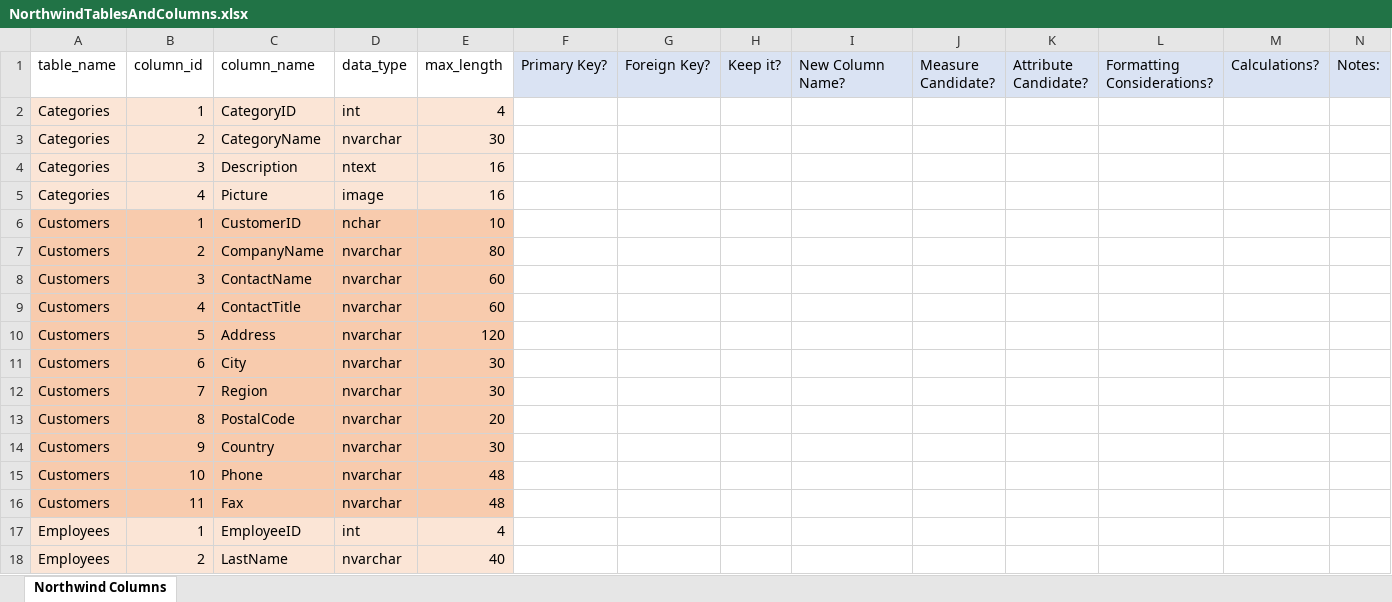
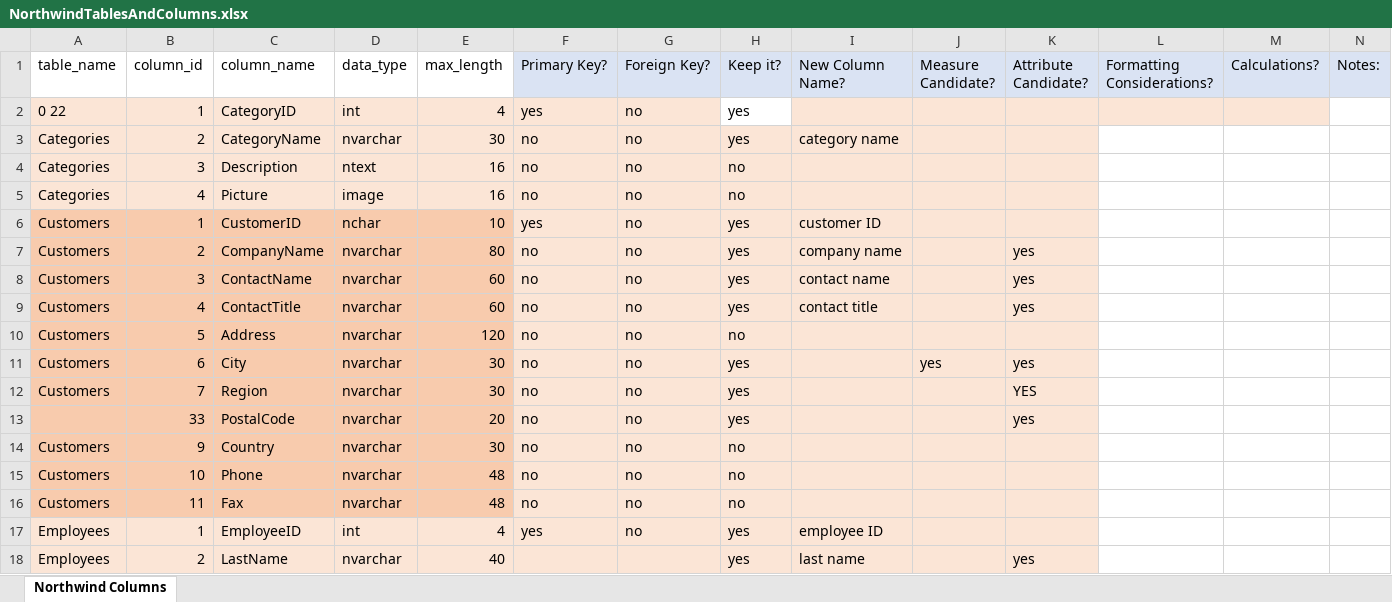
Before and after one commit to Samnola/DataAnalytics, an Excel workbook: week 09/NorthwindTablesAndColumns.xlsx, sheet Northwind Columns, drawn as a sheet; only a part is shown; values as stored, in another font and other column widths than the file's, no borders; the diff covers the shown part only; the diff names each change by its address in the sheet, - before the commit and + after, or states it on an @@ line.

Commit message:
add northwind data and columns

```diff
--- a/week 09/NorthwindTablesAndColumns.xlsx (sheet Northwind Columns)
+++ b/week 09/NorthwindTablesAndColumns.xlsx (sheet Northwind Columns)
-A2 (table_name): Categories
+A2 (table_name): 0 22
-F2 (Primary Key?): (empty)
+F2 (Primary Key?): yes
-F2:G2 fill: none
+F2:G2 fill: #FBE5D6
-G2:G17 (Foreign Key?): (empty)
+G2:G17 (Foreign Key?): no
-H2:H3 (Keep it?): (empty)
+H2:H3 (Keep it?): yes
-I2:M2 fill: none
+I2:M2 fill: #FBE5D6
-F3:F5 (Primary Key?): (empty)
+F3:F5 (Primary Key?): no
-F3:K18 fill: none
+F3:K18 fill: #FBE5D6
-I3 (New Column Name?): (empty)
+I3 (New Column Name?): category name
-H4:H5 (Keep it?): (empty)
+H4:H5 (Keep it?): no
-F6 (Primary Key?): (empty)
+F6 (Primary Key?): yes
-H6:H9 (Keep it?): (empty)
+H6:H9 (Keep it?): yes
-I6 (New Column Name?): (empty)
+I6 (New Column Name?): customer ID
-F7:F16 (Primary Key?): (empty)
+F7:F16 (Primary Key?): no
-I7 (New Column Name?): (empty)
+I7 (New Column Name?): company name
-K7:K9 (Attribute Candidate?): (empty)
+K7:K9 (Attribute Candidate?): yes
-I8 (New Column Name?): (empty)
+I8 (New Column Name?): contact name
-I9 (New Column Name?): (empty)
+I9 (New Column Name?): contact title
-H10 (Keep it?): (empty)
+H10 (Keep it?): no
-H11:H13 (Keep it?): (empty)
+H11:H13 (Keep it?): yes
-J11 (Measure Candidate?): (empty)
+J11 (Measure Candidate?): yes
-K11 (Attribute Candidate?): (empty)
+K11 (Attribute Candidate?): yes
-K12 (Attribute Candidate?): (empty)
+K12 (Attribute Candidate?): YES
-A13 (table_name): Customers
+A13 (table_name): (empty)
-B13 (column_id): 8
+B13 (column_id): 33
-K13 (Attribute Candidate?): (empty)
+K13 (Attribute Candidate?): yes
-H14:H16 (Keep it?): (empty)
+H14:H16 (Keep it?): no
-F17 (Primary Key?): (empty)
+F17 (Primary Key?): yes
-H17:H18 (Keep it?): (empty)
+H17:H18 (Keep it?): yes
-I17 (New Column Name?): (empty)
+I17 (New Column Name?): employee ID
-I18 (New Column Name?): (empty)
+I18 (New Column Name?): last name
-K18 (Attribute Candidate?): (empty)
+K18 (Attribute Candidate?): yes
```
Also changed, not shown: 188 edited cells and cell formats elsewhere in this sheet.
